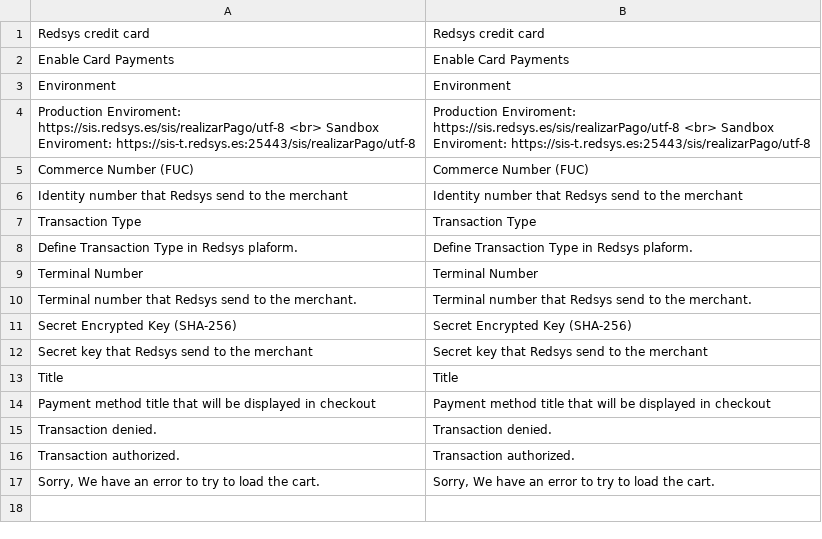
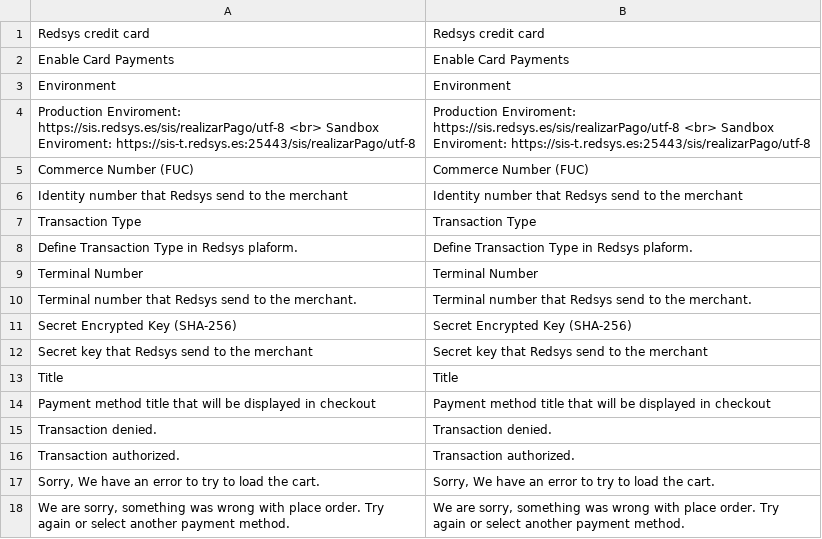
Before and after one commit to oriolauge/magento2-redsys, a CSV file: i18n/en_US.csv, drawn as a sheet; the diff names each change by its address in the sheet, - before the commit and + after, or states it on an @@ line.

Commit message:
Add new message in getPaymentInformation error

```diff
--- a/i18n/en_US.csv
+++ b/i18n/en_US.csv
+row 18: We are sorry, something was wrong with place order. Try again or select another payment method. | We are sorry, something was wrong with place order. Try again or select another payment method.
```
Also changed, not shown: 3 other files.
